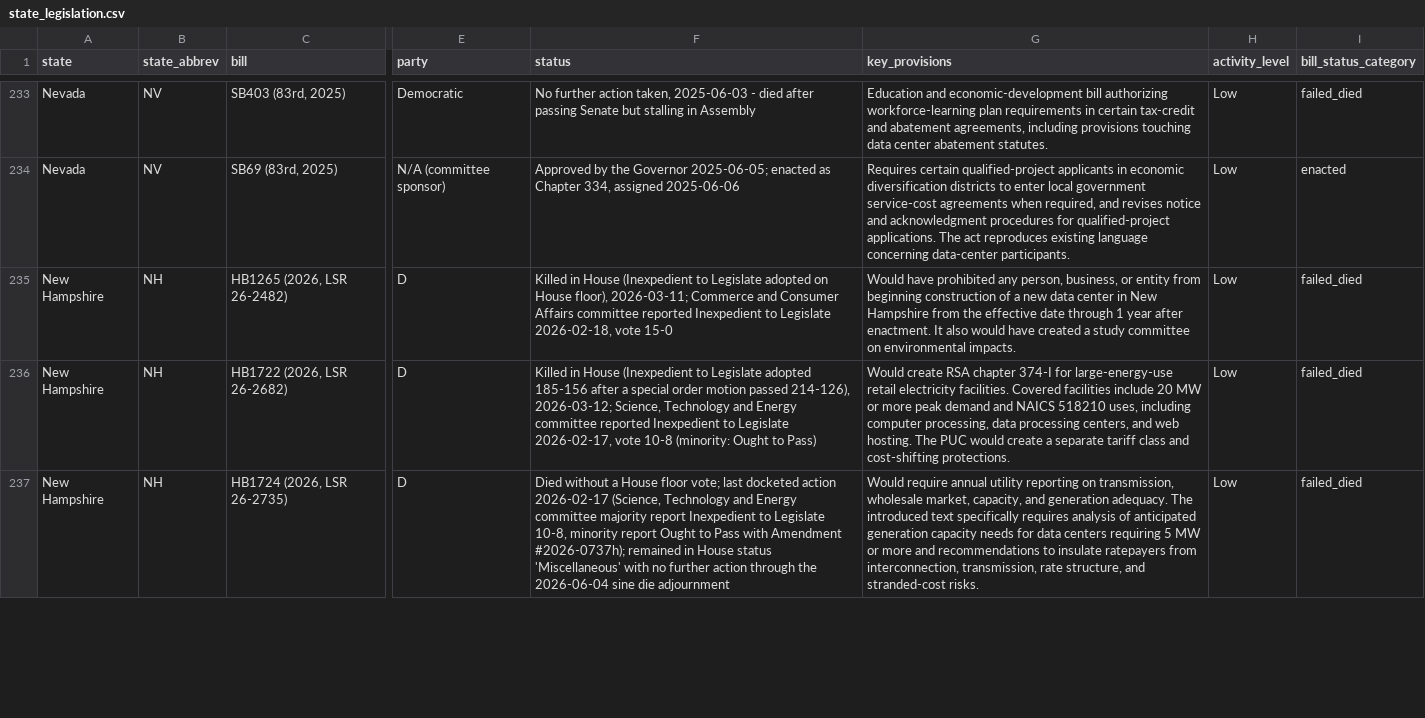
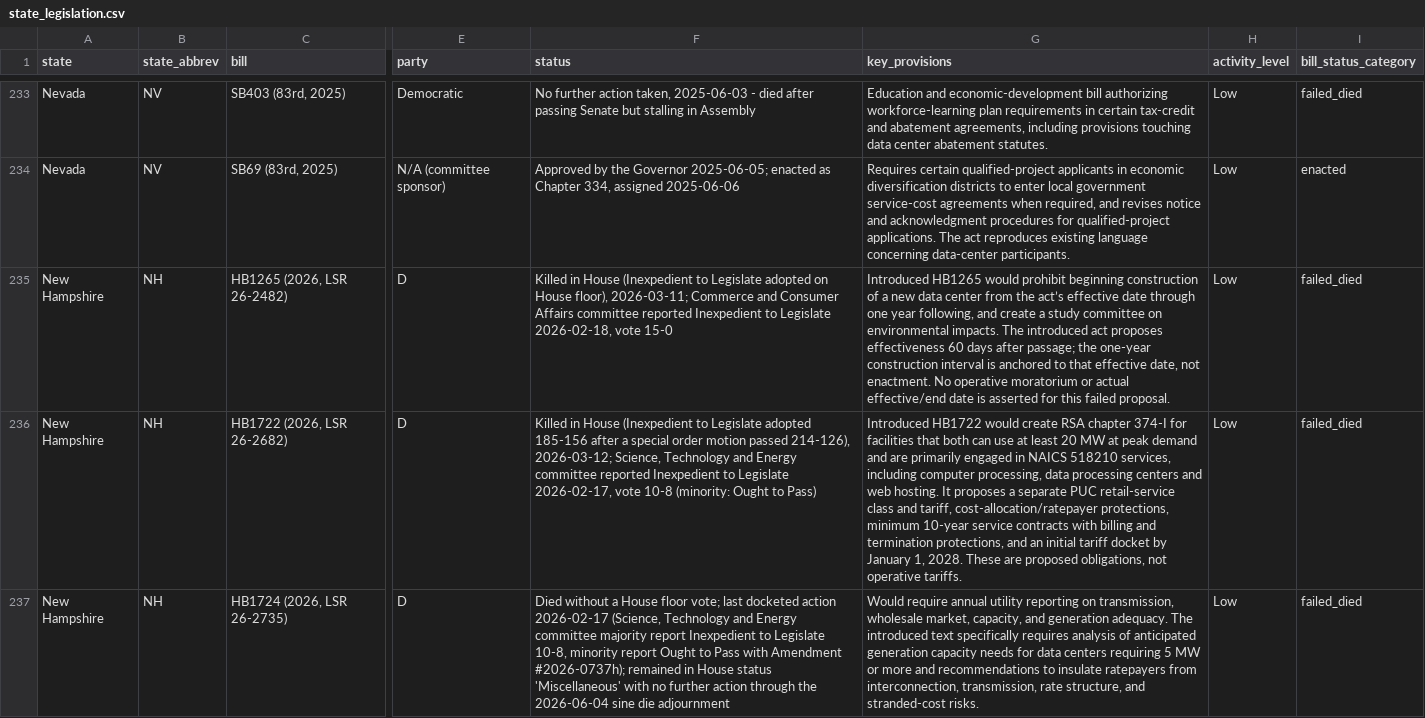
Before and after one commit to mjbommar/moratorium-data-2026, a CSV file: data/state_legislation.csv, drawn as a sheet; only a part is shown, gaps mark what is left out; the diff covers the shown part only; the diff names each change by its address in the sheet, - before the commit and + after, or states it on an @@ line.

```diff
--- a/data/state_legislation.csv
+++ b/data/state_legislation.csv
-G235 (key_provisions): Would have prohibited any person, business, or entity from beginning construction of a new data center in New Hampshire from the effective date through 1 year after enactment. It also would have created a study committee on environmental impacts.
+G235 (key_provisions): Introduced HB1265 would prohibit beginning construction of a new data center from the act’s effective date through one year following, and create a study committee on environmental impacts. The introduced act proposes effectiveness 60 days after passage; the one-year construction interval is anchored to that effective date, not enactment. No operative moratorium or actual effective/end date is asserted for this failed proposal.
-G236 (key_provisions): Would create RSA chapter 374-I for large-energy-use retail electricity facilities. Covered facilities include 20 MW or more peak demand and NAICS 518210 uses, including computer processing, data processing centers, and web hosting. The PUC would create a separate tariff class and cost-shifting protections.
+G236 (key_provisions): Introduced HB1722 would create RSA chapter 374-I for facilities that both can use at least 20 MW at peak demand and are primarily engaged in NAICS 518210 services, including computer processing, data processing centers and web hosting. It proposes a separate PUC retail-service class and tariff, cost-allocation/ratepayer protections, minimum 10-year service contracts with billing and termination protections, and an initial tariff docket by January 1, 2028. These are proposed obligations, not operative tariffs.
```
Also changed, not shown: 1 edited cell elsewhere in this file, data/policy-scope/all-annotated.csv, data/policy-scope/not-explicitly-excluded-candidates.csv, 29 other files.
